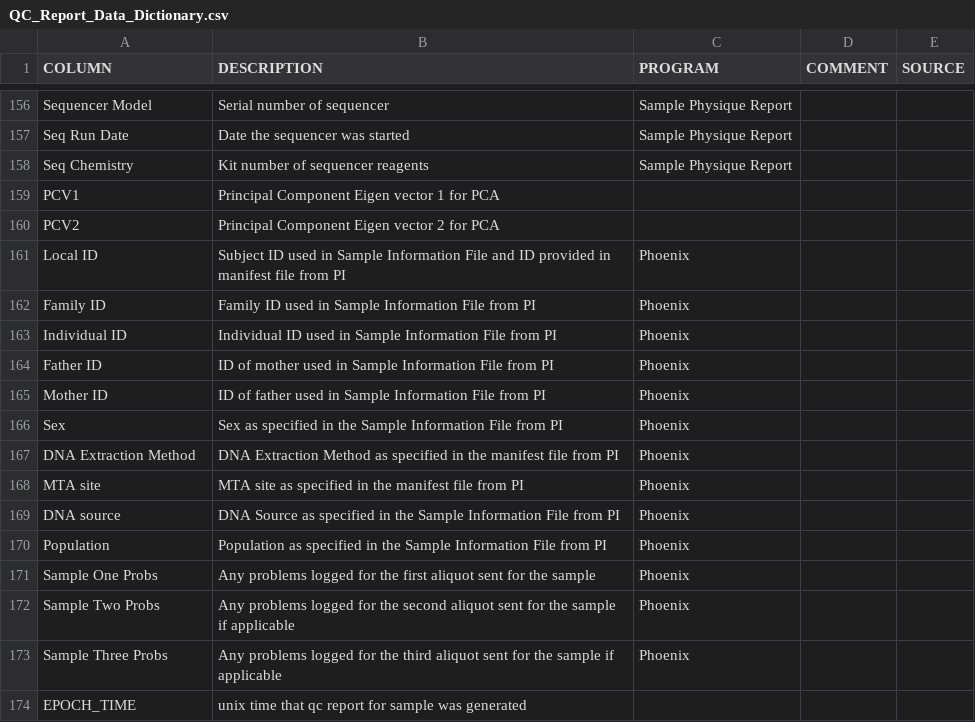
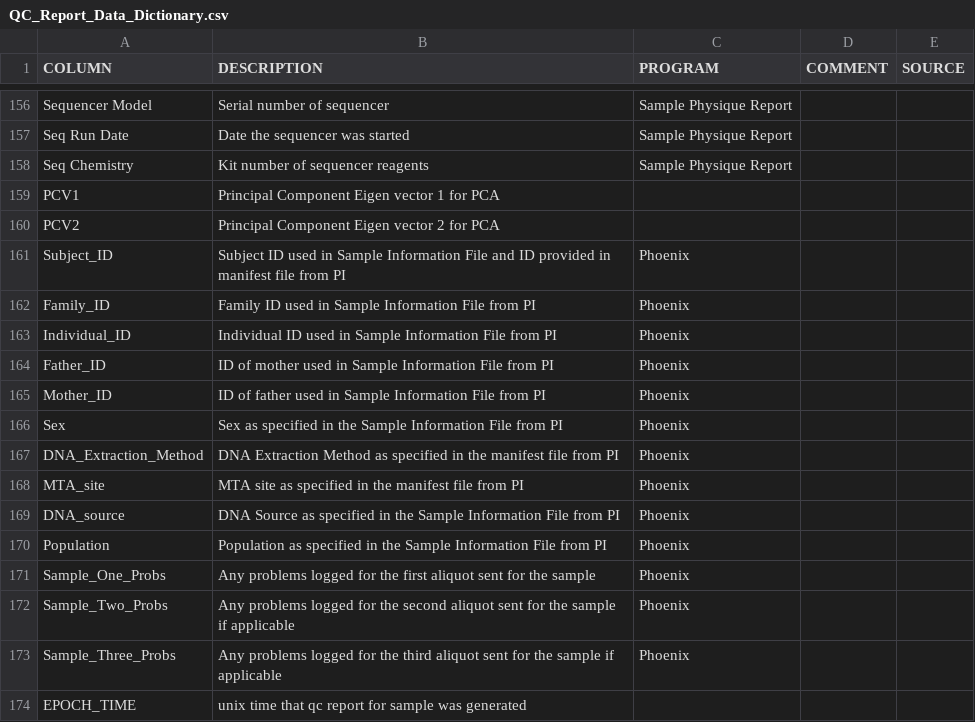
Before and after one commit to Kurt-Hetrick/CIDR_WES, a CSV file: QC_Report_Data_Dictionary.csv, drawn as a sheet; only a part is shown, gaps mark what is left out.

Commit message:
bam header has the TITV bed file now too in the DS tag. looks like michelle made some changes to the data dictionary file

```diff
--- a/QC_Report_Data_Dictionary.csv
+++ b/QC_Report_Data_Dictionary.csv
@@ -160,15 +160,15 @@ PCV1,Principal Component Eigen vector 1 for PCA,,,
 PCV2,Principal Component Eigen vector 2 for PCA,,,
-Local ID,Subject ID used in Sample Information File and ID provided in manifest file from PI,Phoenix,,
-Family ID,Family ID used in Sample Information File from PI,Phoenix,,
-Individual ID,Individual ID used in Sample Information File from PI,Phoenix,,
-Father ID, ID of mother used in Sample Information File from PI,Phoenix,,
-Mother ID, ID of father used in Sample Information File from PI,Phoenix,,
+Subject_ID,Subject ID used in Sample Information File and ID provided in manifest file from PI,Phoenix,,
+Family_ID,Family ID used in Sample Information File from PI,Phoenix,,
+Individual_ID,Individual ID used in Sample Information File from PI,Phoenix,,
+Father_ID, ID of mother used in Sample Information File from PI,Phoenix,,
+Mother_ID, ID of father used in Sample Information File from PI,Phoenix,,
 Sex,Sex as specified in the Sample Information File from PI,Phoenix,,
-DNA Extraction Method,DNA Extraction Method as specified in the manifest file from PI,Phoenix,,
-MTA site,MTA site as specified in the manifest file from PI,Phoenix,,
-DNA source,DNA Source as specified in the Sample Information File from PI,Phoenix,,
+DNA_Extraction_Method,DNA Extraction Method as specified in the manifest file from PI,Phoenix,,
+MTA_site,MTA site as specified in the manifest file from PI,Phoenix,,
+DNA_source,DNA Source as specified in the Sample Information File from PI,Phoenix,,
 Population,Population as specified in the Sample Information File from PI,Phoenix,,
-Sample One Probs,Any problems logged for the first aliquot sent for the sample,Phoenix,,
-Sample Two Probs,Any problems logged for the second aliquot sent for the sample if applicable,Phoenix,,
-Sample Three Probs,Any problems logged for the third aliquot sent for the sample if applicable,Phoenix,,
+Sample_One_Probs,Any problems logged for the first aliquot sent for the sample,Phoenix,,
+Sample_Two_Probs,Any problems logged for the second aliquot sent for the sample if applicable,Phoenix,,
+Sample_Three_Probs,Any problems logged for the third aliquot sent for the sample if applicable,Phoenix,,
 EPOCH_TIME,unix time that qc report for sample was generated,,,
```
Also changed, not shown: 3 other files.
